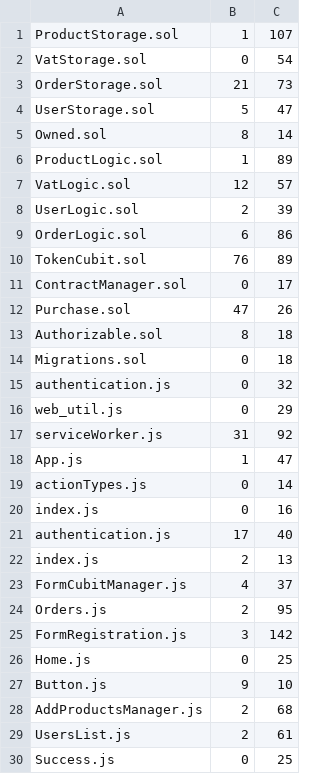
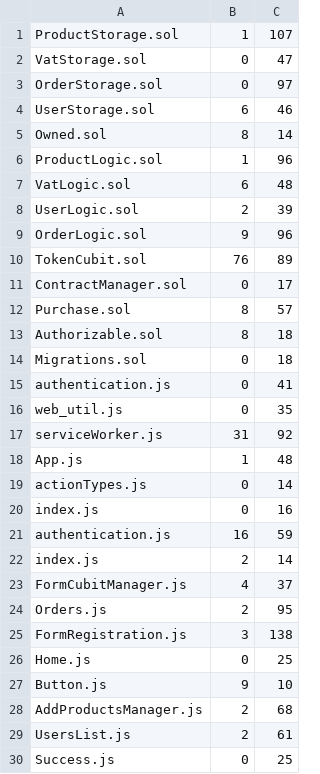
Before and after one commit to 8LabSolutions/Soldino, a CSV file: script/ccr/measurements.csv, drawn as a sheet; only a part is shown; the diff covers the shown part only.

```diff
--- a/script/ccr/measurements.csv
+++ b/script/ccr/measurements.csv
@@ -1,26 +1,26 @@
 ProductStorage.sol,1,107
-VatStorage.sol,0,54
-OrderStorage.sol,21,73
-UserStorage.sol,5,47
+VatStorage.sol,0,47
+OrderStorage.sol,0,97
+UserStorage.sol,6,46
 Owned.sol,8,14
-ProductLogic.sol,1,89
-VatLogic.sol,12,57
+ProductLogic.sol,1,96
+VatLogic.sol,6,48
 UserLogic.sol,2,39
-OrderLogic.sol,6,86
+OrderLogic.sol,9,96
 TokenCubit.sol,76,89
 ContractManager.sol,0,17
-Purchase.sol,47,26
+Purchase.sol,8,57
 Authorizable.sol,8,18
 Migrations.sol,0,18
-authentication.js,0,32
-web_util.js,0,29
+authentication.js,0,41
+web_util.js,0,35
 serviceWorker.js,31,92
-App.js,1,47
+App.js,1,48
 actionTypes.js,0,14
 index.js,0,16
-authentication.js,17,40
-index.js,2,13
+authentication.js,16,59
+index.js,2,14
 FormCubitManager.js,4,37
 Orders.js,2,95
-FormRegistration.js,3,142
+FormRegistration.js,3,138
 Home.js,0,25
```
Also changed, not shown: 4 edited cells elsewhere in this file, 3 other files.
